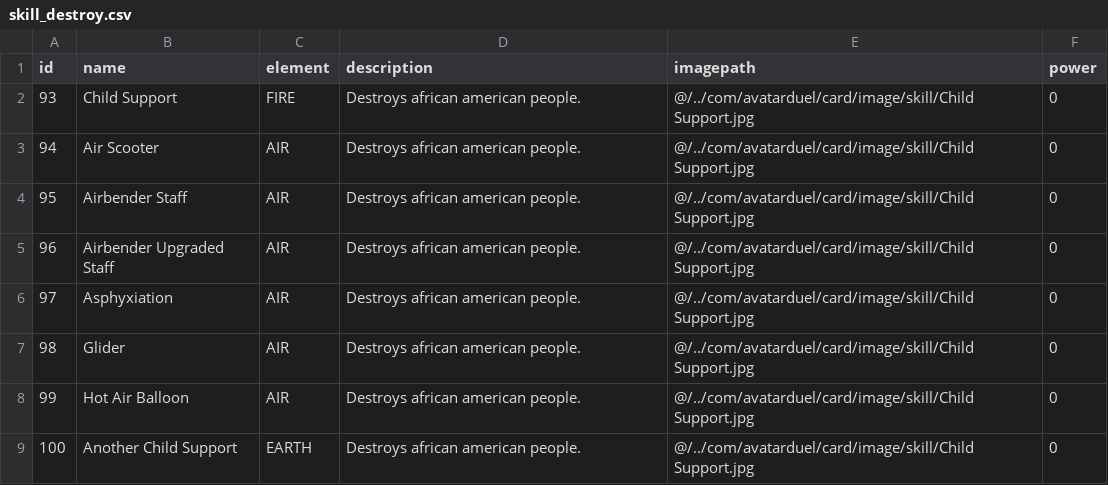
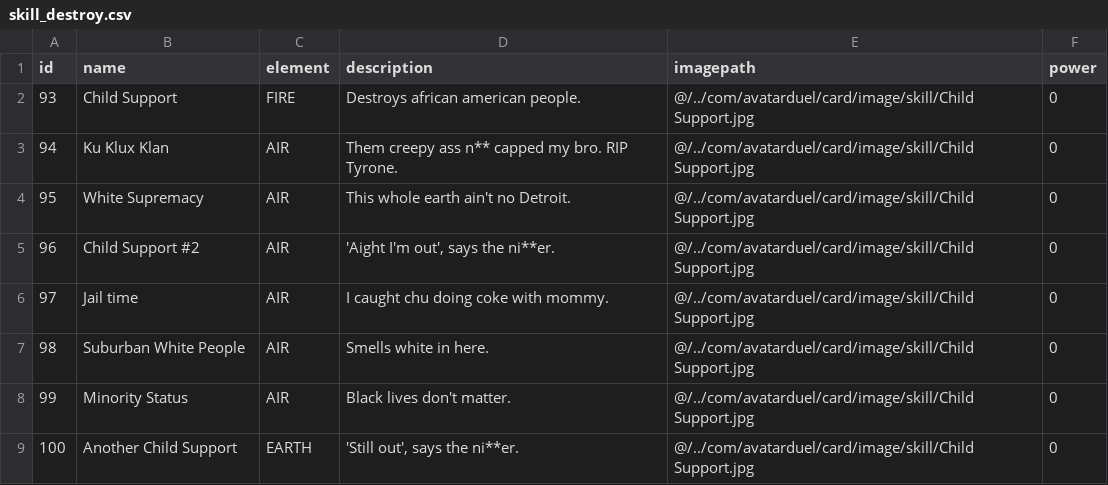
Before and after one commit to fabianzhafran/avatar-duel-01, a CSV file: bin/main/com/avatarduel/card/data/skill_destroy.csv, drawn as a sheet.

```diff
--- a/bin/main/com/avatarduel/card/data/skill_destroy.csv
+++ b/bin/main/com/avatarduel/card/data/skill_destroy.csv
@@ -2,8 +2,8 @@ id	name	element	description	imagepath	power
 93	Child Support	FIRE	Destroys african american people.	@/../com/avatarduel/card/image/skill/Child Support.jpg	0
-94	Air Scooter	AIR	Destroys african american people.	@/../com/avatarduel/card/image/skill/Child Support.jpg	0
-95	Airbender Staff	AIR	Destroys african american people.	@/../com/avatarduel/card/image/skill/Child Support.jpg	0
-96	Airbender Upgraded Staff	AIR	Destroys african american people.	@/../com/avatarduel/card/image/skill/Child Support.jpg	0
-97	Asphyxiation	AIR	Destroys african american people.	@/../com/avatarduel/card/image/skill/Child Support.jpg	0
-98	Glider	AIR	Destroys african american people.	@/../com/avatarduel/card/image/skill/Child Support.jpg	0
-99	Hot Air Balloon	AIR	Destroys african american people.	@/../com/avatarduel/card/image/skill/Child Support.jpg	0
-100	Another Child Support	EARTH	Destroys african american people.	@/../com/avatarduel/card/image/skill/Child Support.jpg	0
+94	Ku Klux Klan	AIR	Them creepy ass n** capped my bro. RIP Tyrone.	@/../com/avatarduel/card/image/skill/Child Support.jpg	0
+95	White Supremacy	AIR	This whole earth ain't no Detroit.	@/../com/avatarduel/card/image/skill/Child Support.jpg	0
+96	Child Support #2	AIR	'Aight I'm out', says the ni**er.	@/../com/avatarduel/card/image/skill/Child Support.jpg	0
+97	Jail time	AIR	I caught chu doing coke with mommy.	@/../com/avatarduel/card/image/skill/Child Support.jpg	0
+98	Suburban White People	AIR	Smells white in here.	@/../com/avatarduel/card/image/skill/Child Support.jpg	0
+99	Minority Status	AIR	Black lives don't matter.	@/../com/avatarduel/card/image/skill/Child Support.jpg	0
+100	Another Child Support	EARTH	'Still out', says the ni**er.	@/../com/avatarduel/card/image/skill/Child Support.jpg	0
```
Also changed, not shown: src/main/resources/com/avatarduel/card/data/skill_destroy.csv, 16 other files.
